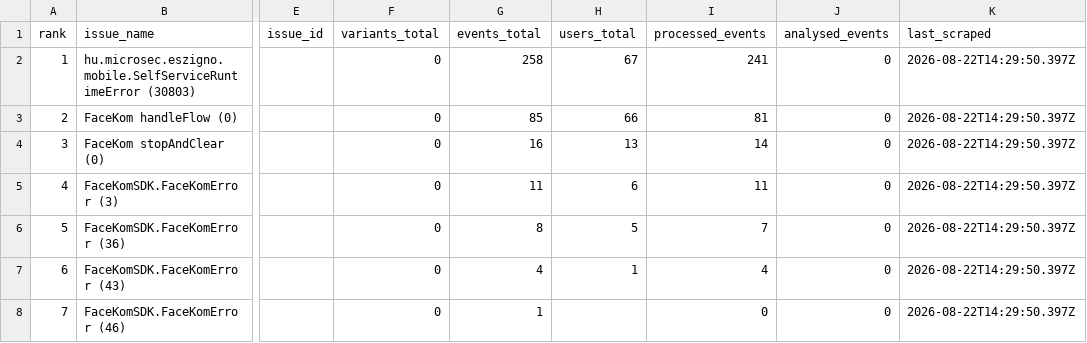
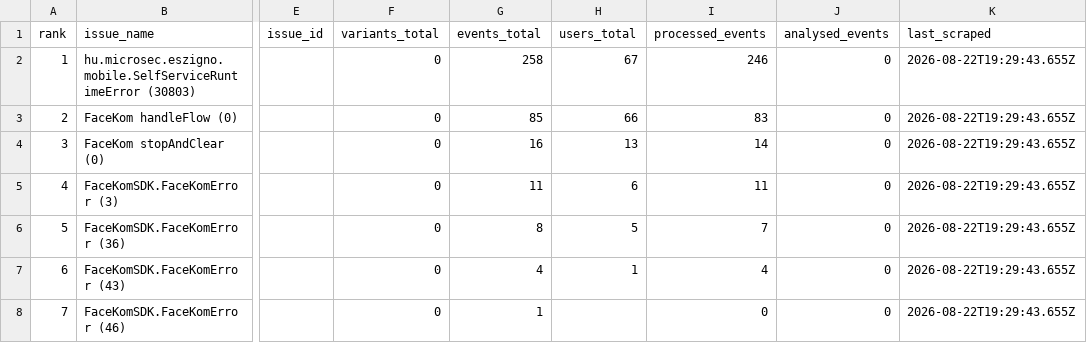
Before and after one commit to glizik/GFK, a CSV file: data/issues_3.8.2.csv, drawn as a sheet; only a part is shown, gaps mark what is left out; the diff names each change by its address in the sheet, - before the commit and + after, or states it on an @@ line.

```diff
--- a/data/issues_3.8.2.csv
+++ b/data/issues_3.8.2.csv
-I2 (processed_events): 241
+I2 (processed_events): 246
-K2:K8 (last_scraped): 2026-08-22T14:29:50.397Z
+K2:K8 (last_scraped): 2026-08-22T19:29:43.655Z
-I3 (processed_events): 81
+I3 (processed_events): 83
```
Also changed, not shown: data/issues_3.8.1.csv, 2 other files.
